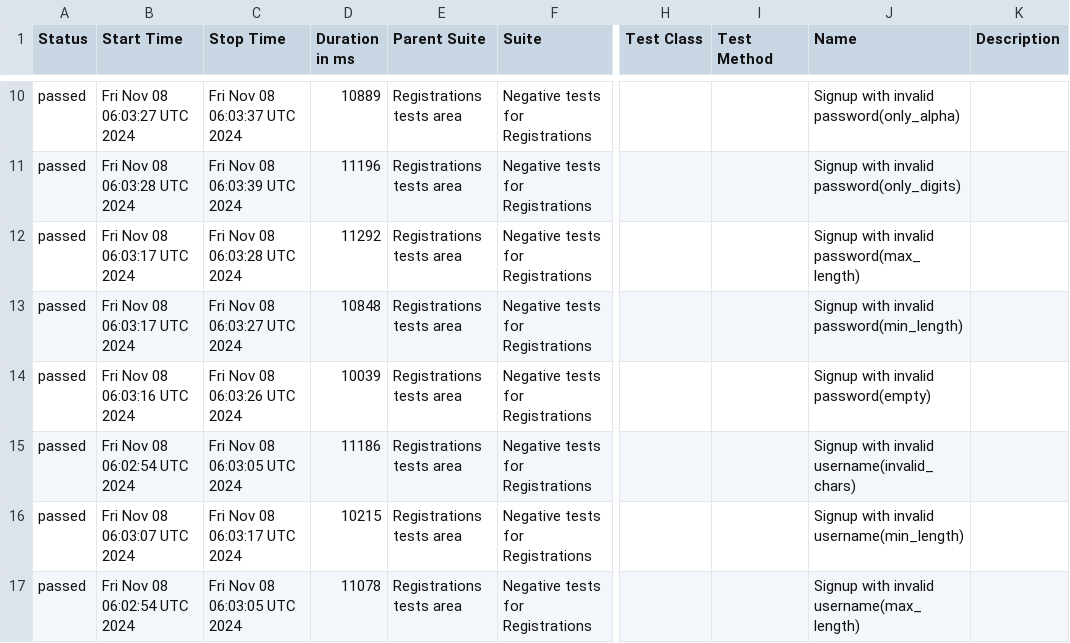
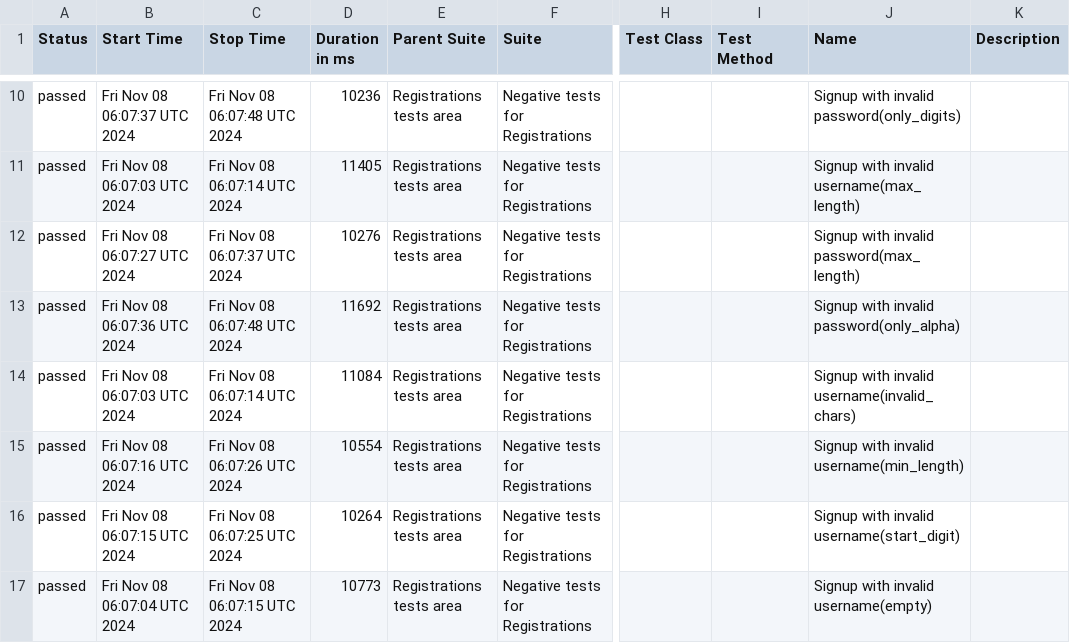
Before and after one commit to Mexriddin/cashru, a CSV file: data/suites.csv, drawn as a sheet; only a part is shown, gaps mark what is left out; the diff covers the shown part only; the diff names each change by its address in the sheet, - before the commit and + after, or states it on an @@ line.

```diff
--- a/data/suites.csv
+++ b/data/suites.csv
-B10 (Start Time): Fri Nov 08 06:03:27 UTC 2024
+B10 (Start Time): Fri Nov 08 06:07:37 UTC 2024
-C10 (Stop Time): Fri Nov 08 06:03:37 UTC 2024
+C10 (Stop Time): Fri Nov 08 06:07:48 UTC 2024
-D10 (Duration in ms): 10889
+D10 (Duration in ms): 10236
-J10 (Name): Signup with invalid password(only_alpha)
+J10 (Name): Signup with invalid password(only_digits)
-B11 (Start Time): Fri Nov 08 06:03:28 UTC 2024
+B11 (Start Time): Fri Nov 08 06:07:03 UTC 2024
-C11 (Stop Time): Fri Nov 08 06:03:39 UTC 2024
+C11 (Stop Time): Fri Nov 08 06:07:14 UTC 2024
-D11 (Duration in ms): 11196
+D11 (Duration in ms): 11405
-J11 (Name): Signup with invalid password(only_digits)
+J11 (Name): Signup with invalid username(max_length)
-B12 (Start Time): Fri Nov 08 06:03:17 UTC 2024
+B12 (Start Time): Fri Nov 08 06:07:27 UTC 2024
-C12 (Stop Time): Fri Nov 08 06:03:28 UTC 2024
+C12 (Stop Time): Fri Nov 08 06:07:37 UTC 2024
-D12 (Duration in ms): 11292
+D12 (Duration in ms): 10276
-B13 (Start Time): Fri Nov 08 06:03:17 UTC 2024
+B13 (Start Time): Fri Nov 08 06:07:36 UTC 2024
-C13 (Stop Time): Fri Nov 08 06:03:27 UTC 2024
+C13 (Stop Time): Fri Nov 08 06:07:48 UTC 2024
-D13 (Duration in ms): 10848
+D13 (Duration in ms): 11692
-J13 (Name): Signup with invalid password(min_length)
+J13 (Name): Signup with invalid password(only_alpha)
-B14 (Start Time): Fri Nov 08 06:03:16 UTC 2024
+B14 (Start Time): Fri Nov 08 06:07:03 UTC 2024
-C14 (Stop Time): Fri Nov 08 06:03:26 UTC 2024
+C14 (Stop Time): Fri Nov 08 06:07:14 UTC 2024
-D14 (Duration in ms): 10039
+D14 (Duration in ms): 11084
-J14 (Name): Signup with invalid password(empty)
+J14 (Name): Signup with invalid username(invalid_chars)
-B15 (Start Time): Fri Nov 08 06:02:54 UTC 2024
+B15 (Start Time): Fri Nov 08 06:07:16 UTC 2024
-C15 (Stop Time): Fri Nov 08 06:03:05 UTC 2024
+C15 (Stop Time): Fri Nov 08 06:07:26 UTC 2024
-D15 (Duration in ms): 11186
+D15 (Duration in ms): 10554
-J15 (Name): Signup with invalid username(invalid_chars)
+J15 (Name): Signup with invalid username(min_length)
-B16 (Start Time): Fri Nov 08 06:03:07 UTC 2024
+B16 (Start Time): Fri Nov 08 06:07:15 UTC 2024
-C16 (Stop Time): Fri Nov 08 06:03:17 UTC 2024
+C16 (Stop Time): Fri Nov 08 06:07:25 UTC 2024
-D16 (Duration in ms): 10215
+D16 (Duration in ms): 10264
-J16 (Name): Signup with invalid username(min_length)
+J16 (Name): Signup with invalid username(start_digit)
-B17 (Start Time): Fri Nov 08 06:02:54 UTC 2024
+B17 (Start Time): Fri Nov 08 06:07:04 UTC 2024
-C17 (Stop Time): Fri Nov 08 06:03:05 UTC 2024
+C17 (Stop Time): Fri Nov 08 06:07:15 UTC 2024
-D17 (Duration in ms): 11078
+D17 (Duration in ms): 10773
-J17 (Name): Signup with invalid username(max_length)
+J17 (Name): Signup with invalid username(empty)
```
Also changed, not shown: 35 edited cells elsewhere in this file, 54 other files.
